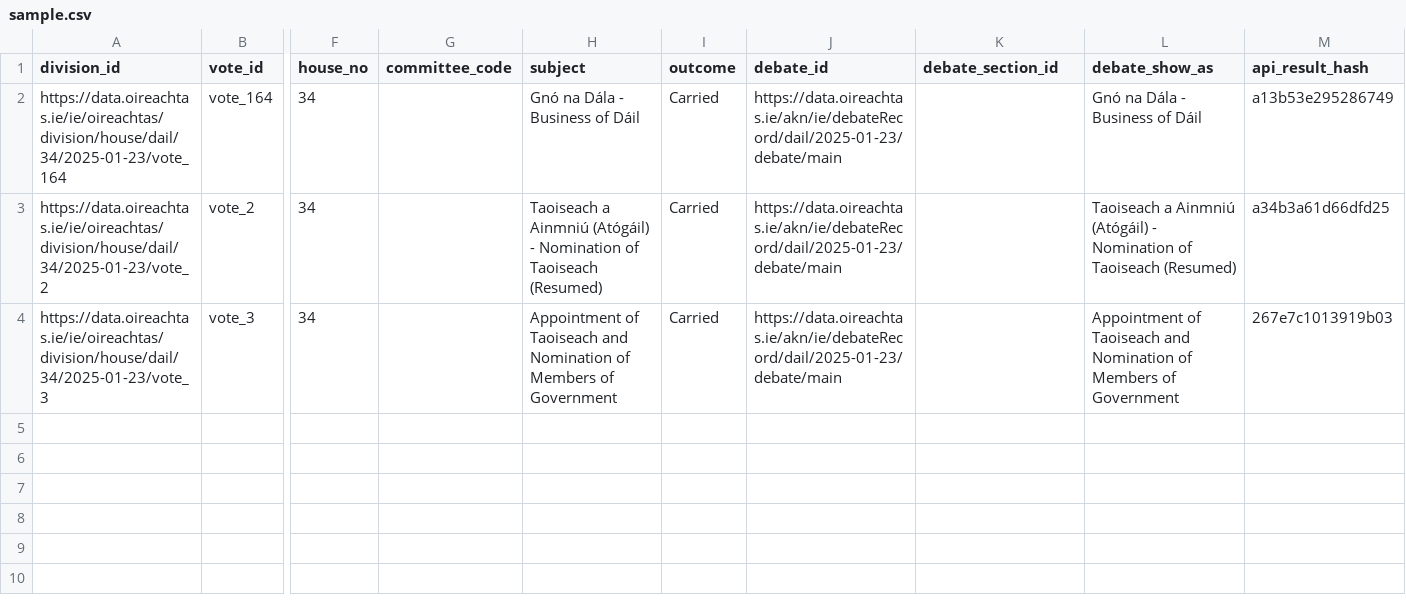
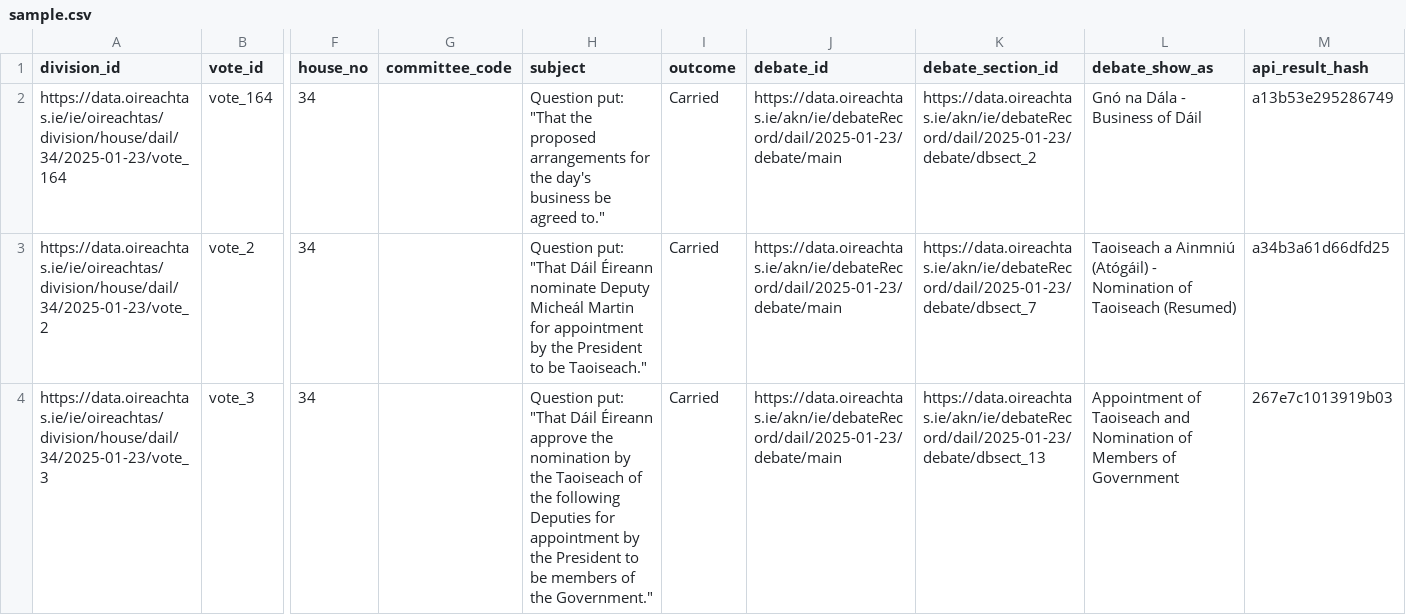
Before and after one commit to eirepolitic/eirepolitic-data-pipeline, a CSV file: review/silver_divisions/latest/sample.csv, drawn as a sheet; only a part is shown, gaps mark what is left out; the diff names each change by its address in the sheet, - before the commit and + after, or states it on an @@ line.

```diff
--- a/review/silver_divisions/latest/sample.csv
+++ b/review/silver_divisions/latest/sample.csv
-H2 (subject): Gnó na Dála - Business of Dáil
+H2 (subject): Question put: "That the proposed arrangements for the day's business be agreed to."
-K2 (debate_section_id): (empty)
+K2 (debate_section_id): https://data.oireachtas.ie/akn/ie/debateRecord/dail/2025-01-23/debate/dbsect_2
-H3 (subject): Taoiseach a Ainmniú (Atógáil) - Nomination of Taoiseach (Resumed)
+H3 (subject): Question put: "That Dáil Éireann nominate Deputy Micheál Martin for appointment by the President to be Taoiseach."
-K3 (debate_section_id): (empty)
+K3 (debate_section_id): https://data.oireachtas.ie/akn/ie/debateRecord/dail/2025-01-23/debate/dbsect_7
-H4 (subject): Appointment of Taoiseach and Nomination of Members of Government
+H4 (subject): Question put: "That Dáil Éireann approve the nomination by the Taoiseach of the following Deputies for appointment by the President to be members of the Government."
-K4 (debate_section_id): (empty)
+K4 (debate_section_id): https://data.oireachtas.ie/akn/ie/debateRecord/dail/2025-01-23/debate/dbsect_13
```
Also changed, not shown: 3 other files.
